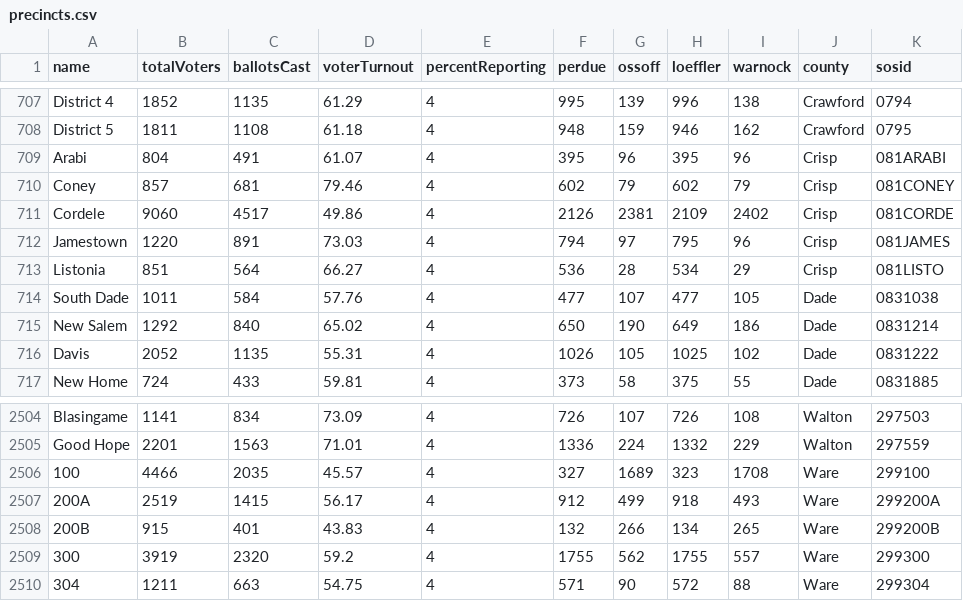
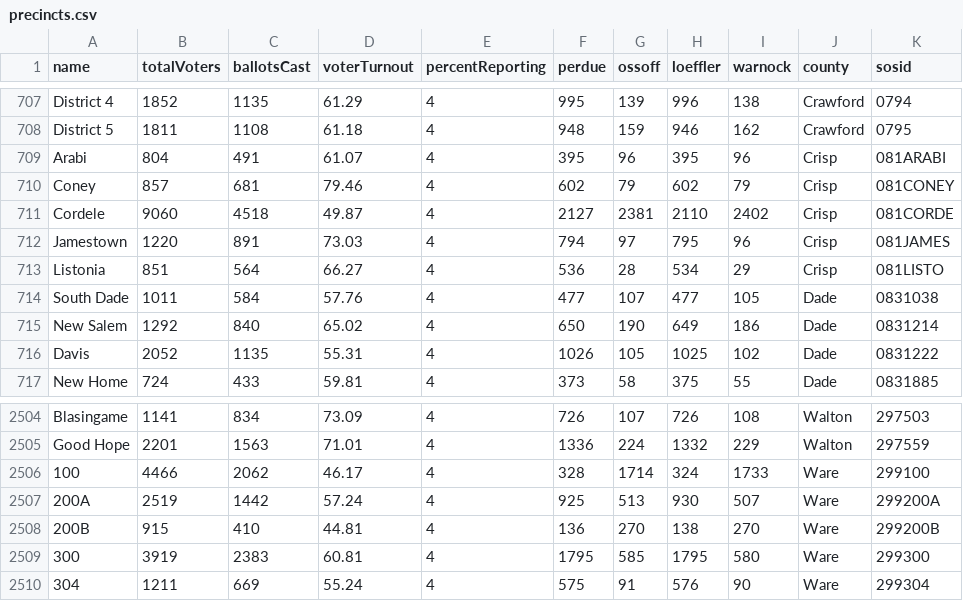
Before and after one commit to rdmurphy/2021-georgia-runoff-results-collector, a CSV file: precincts.csv, drawn as a sheet; only a part is shown, gaps mark what is left out; the diff covers the shown part only.

```diff
--- a/precincts.csv
+++ b/precincts.csv
@@ -710,3 +710,3 @@ Arabi,804,491,61.07,4,395,96,395,96,Crisp,081ARABI
 Coney,857,681,79.46,4,602,79,602,79,Crisp,081CONEY
-Cordele,9060,4517,49.86,4,2126,2381,2109,2402,Crisp,081CORDE
+Cordele,9060,4518,49.87,4,2127,2381,2110,2402,Crisp,081CORDE
 Jamestown,1220,891,73.03,4,794,97,795,96,Crisp,081JAMES
@@ -2505,6 +2505,6 @@ Blasingame,1141,834,73.09,4,726,107,726,108,Walton,297503
 Good Hope,2201,1563,71.01,4,1336,224,1332,229,Walton,297559
-100,4466,2035,45.57,4,327,1689,323,1708,Ware,299100
-200A,2519,1415,56.17,4,912,499,918,493,Ware,299200A
-200B,915,401,43.83,4,132,266,134,265,Ware,299200B
-300,3919,2320,59.2,4,1755,562,1755,557,Ware,299300
-304,1211,663,54.75,4,571,90,572,88,Ware,299304
+100,4466,2062,46.17,4,328,1714,324,1733,Ware,299100
+200A,2519,1442,57.24,4,925,513,930,507,Ware,299200A
+200B,915,410,44.81,4,136,270,138,270,Ware,299200B
+300,3919,2383,60.81,4,1795,585,1795,580,Ware,299300
+304,1211,669,55.24,4,575,91,576,90,Ware,299304
```
Also changed, not shown: 67 edited cells elsewhere in this file, 6 other files.
